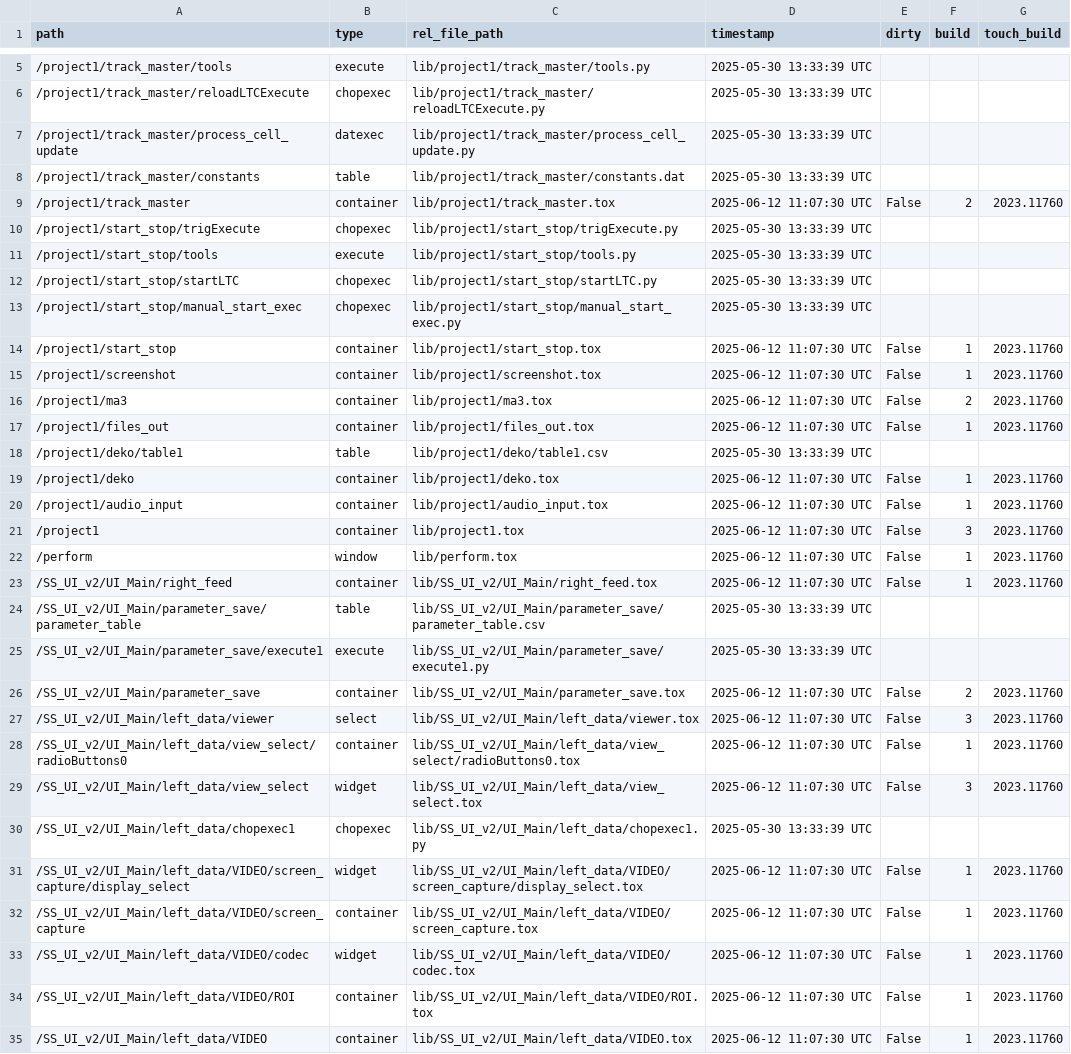
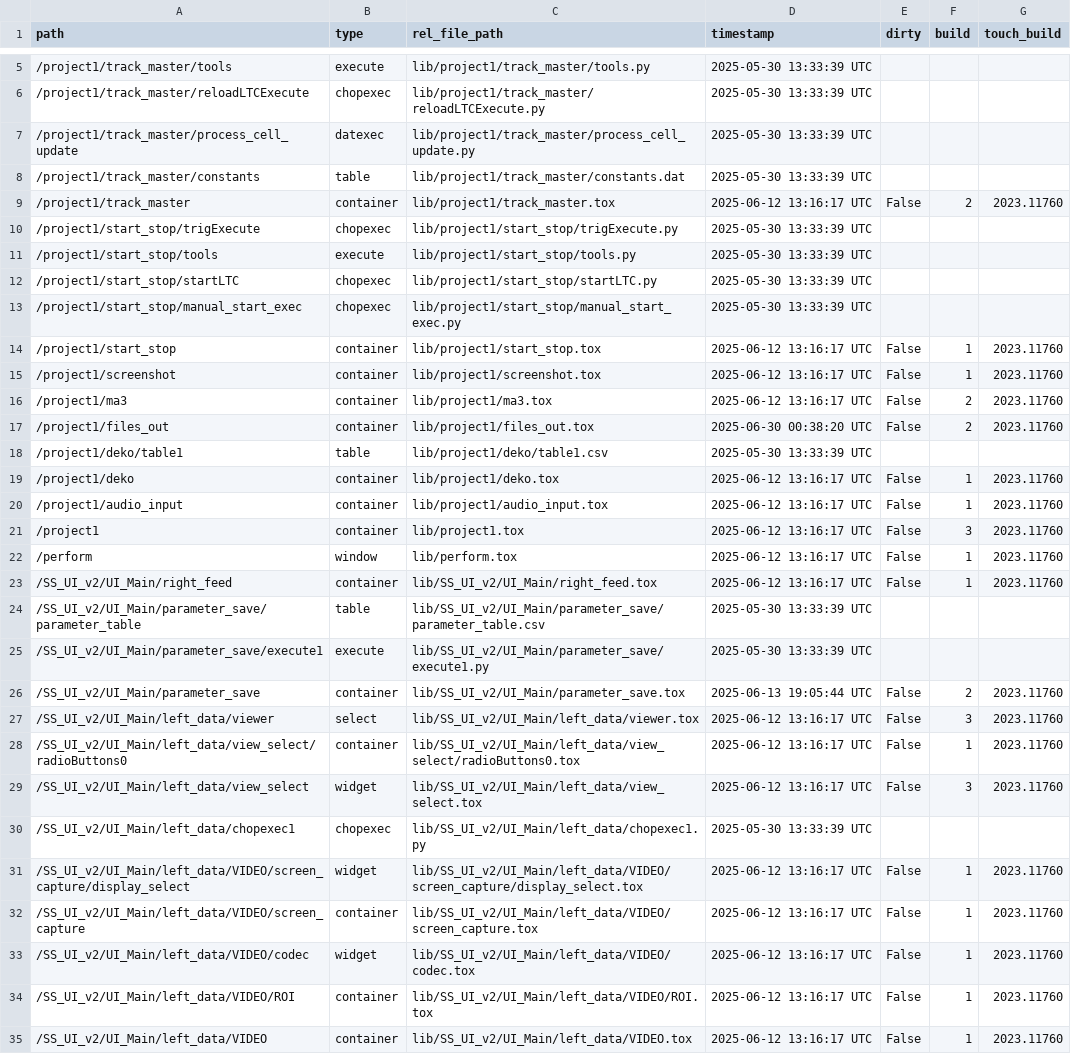
Before and after one commit to fragment-nine/Show-Saver, a TSV file: lib/project1/externalizations.tsv, drawn as a sheet; only a part is shown, gaps mark what is left out; the diff covers the shown part only.

Commit message:
Update externalizations.tsv

```diff
--- a/lib/project1/externalizations.tsv
+++ b/lib/project1/externalizations.tsv
@@ -8,3 +8,3 @@ path	type	rel_file_path	timestamp	dirty	build	touch_build
 /project1/track_master/constants	table	lib/project1/track_master/constants.dat	2025-05-30 13:33:39 UTC			
-/project1/track_master	container	lib/project1/track_master.tox	2025-06-12 11:07:30 UTC	False	2	2023.11760
+/project1/track_master	container	lib/project1/track_master.tox	2025-06-12 13:16:17 UTC	False	2	2023.11760
 /project1/start_stop/trigExecute	chopexec	lib/project1/start_stop/trigExecute.py	2025-05-30 13:33:39 UTC			
@@ -13,23 +13,23 @@ path	type	rel_file_path	timestamp	dirty	build	touch_build
 /project1/start_stop/manual_start_exec	chopexec	lib/project1/start_stop/manual_start_exec.py	2025-05-30 13:33:39 UTC			
-/project1/start_stop	container	lib/project1/start_stop.tox	2025-06-12 11:07:30 UTC	False	1	2023.11760
-/project1/screenshot	container	lib/project1/screenshot.tox	2025-06-12 11:07:30 UTC	False	1	2023.11760
-/project1/ma3	container	lib/project1/ma3.tox	2025-06-12 11:07:30 UTC	False	2	2023.11760
-/project1/files_out	container	lib/project1/files_out.tox	2025-06-12 11:07:30 UTC	False	1	2023.11760
+/project1/start_stop	container	lib/project1/start_stop.tox	2025-06-12 13:16:17 UTC	False	1	2023.11760
+/project1/screenshot	container	lib/project1/screenshot.tox	2025-06-12 13:16:17 UTC	False	1	2023.11760
+/project1/ma3	container	lib/project1/ma3.tox	2025-06-12 13:16:17 UTC	False	2	2023.11760
+/project1/files_out	container	lib/project1/files_out.tox	2025-06-30 00:38:20 UTC	False	2	2023.11760
 /project1/deko/table1	table	lib/project1/deko/table1.csv	2025-05-30 13:33:39 UTC			
-/project1/deko	container	lib/project1/deko.tox	2025-06-12 11:07:30 UTC	False	1	2023.11760
-/project1/audio_input	container	lib/project1/audio_input.tox	2025-06-12 11:07:30 UTC	False	1	2023.11760
-/project1	container	lib/project1.tox	2025-06-12 11:07:30 UTC	False	3	2023.11760
-/perform	window	lib/perform.tox	2025-06-12 11:07:30 UTC	False	1	2023.11760
-/SS_UI_v2/UI_Main/right_feed	container	lib/SS_UI_v2/UI_Main/right_feed.tox	2025-06-12 11:07:30 UTC	False	1	2023.11760
+/project1/deko	container	lib/project1/deko.tox	2025-06-12 13:16:17 UTC	False	1	2023.11760
+/project1/audio_input	container	lib/project1/audio_input.tox	2025-06-12 13:16:17 UTC	False	1	2023.11760
+/project1	container	lib/project1.tox	2025-06-12 13:16:17 UTC	False	3	2023.11760
+/perform	window	lib/perform.tox	2025-06-12 13:16:17 UTC	False	1	2023.11760
+/SS_UI_v2/UI_Main/right_feed	container	lib/SS_UI_v2/UI_Main/right_feed.tox	2025-06-12 13:16:17 UTC	False	1	2023.11760
 /SS_UI_v2/UI_Main/parameter_save/parameter_table	table	lib/SS_UI_v2/UI_Main/parameter_save/parameter_table.csv	2025-05-30 13:33:39 UTC			
 /SS_UI_v2/UI_Main/parameter_save/execute1	execute	lib/SS_UI_v2/UI_Main/parameter_save/execute1.py	2025-05-30 13:33:39 UTC			
-/SS_UI_v2/UI_Main/parameter_save	container	lib/SS_UI_v2/UI_Main/parameter_save.tox	2025-06-12 11:07:30 UTC	False	2	2023.11760
-/SS_UI_v2/UI_Main/left_data/viewer	select	lib/SS_UI_v2/UI_Main/left_data/viewer.tox	2025-06-12 11:07:30 UTC	False	3	2023.11760
-/SS_UI_v2/UI_Main/left_data/view_select/radioButtons0	container	lib/SS_UI_v2/UI_Main/left_data/view_select/radioButtons0.tox	2025-06-12 11:07:30 UTC	False	1	2023.11760
-/SS_UI_v2/UI_Main/left_data/view_select	widget	lib/SS_UI_v2/UI_Main/left_data/view_select.tox	2025-06-12 11:07:30 UTC	False	3	2023.11760
+/SS_UI_v2/UI_Main/parameter_save	container	lib/SS_UI_v2/UI_Main/parameter_save.tox	2025-06-13 19:05:44 UTC	False	2	2023.11760
+/SS_UI_v2/UI_Main/left_data/viewer	select	lib/SS_UI_v2/UI_Main/left_data/viewer.tox	2025-06-12 13:16:17 UTC	False	3	2023.11760
+/SS_UI_v2/UI_Main/left_data/view_select/radioButtons0	container	lib/SS_UI_v2/UI_Main/left_data/view_select/radioButtons0.tox	2025-06-12 13:16:17 UTC	False	1	2023.11760
+/SS_UI_v2/UI_Main/left_data/view_select	widget	lib/SS_UI_v2/UI_Main/left_data/view_select.tox	2025-06-12 13:16:17 UTC	False	3	2023.11760
 /SS_UI_v2/UI_Main/left_data/chopexec1	chopexec	lib/SS_UI_v2/UI_Main/left_data/chopexec1.py	2025-05-30 13:33:39 UTC			
-/SS_UI_v2/UI_Main/left_data/VIDEO/screen_capture/display_select	widget	lib/SS_UI_v2/UI_Main/left_data/VIDEO/screen_capture/display_select.tox	2025-06-12 11:07:30 UTC	False	1	2023.11760
-/SS_UI_v2/UI_Main/left_data/VIDEO/screen_capture	container	lib/SS_UI_v2/UI_Main/left_data/VIDEO/screen_capture.tox	2025-06-12 11:07:30 UTC	False	1	2023.11760
-/SS_UI_v2/UI_Main/left_data/VIDEO/codec	widget	lib/SS_UI_v2/UI_Main/left_data/VIDEO/codec.tox	2025-06-12 11:07:30 UTC	False	1	2023.11760
-/SS_UI_v2/UI_Main/left_data/VIDEO/ROI	container	lib/SS_UI_v2/UI_Main/left_data/VIDEO/ROI.tox	2025-06-12 11:07:30 UTC	False	1	2023.11760
-/SS_UI_v2/UI_Main/left_data/VIDEO	container	lib/SS_UI_v2/UI_Main/left_data/VIDEO.tox	2025-06-12 11:07:30 UTC	False	1	2023.11760
+/SS_UI_v2/UI_Main/left_data/VIDEO/screen_capture/display_select	widget	lib/SS_UI_v2/UI_Main/left_data/VIDEO/screen_capture/display_select.tox	2025-06-12 13:16:17 UTC	False	1	2023.11760
+/SS_UI_v2/UI_Main/left_data/VIDEO/screen_capture	container	lib/SS_UI_v2/UI_Main/left_data/VIDEO/screen_capture.tox	2025-06-12 13:16:17 UTC	False	1	2023.11760
+/SS_UI_v2/UI_Main/left_data/VIDEO/codec	widget	lib/SS_UI_v2/UI_Main/left_data/VIDEO/codec.tox	2025-06-12 13:16:17 UTC	False	1	2023.11760
+/SS_UI_v2/UI_Main/left_data/VIDEO/ROI	container	lib/SS_UI_v2/UI_Main/left_data/VIDEO/ROI.tox	2025-06-12 13:16:17 UTC	False	1	2023.11760
+/SS_UI_v2/UI_Main/left_data/VIDEO	container	lib/SS_UI_v2/UI_Main/left_data/VIDEO.tox	2025-06-12 13:16:17 UTC	False	1	2023.11760
```
Also changed, not shown: 1 added row, 4 removed rows and 73 edited cells elsewhere in this file.
